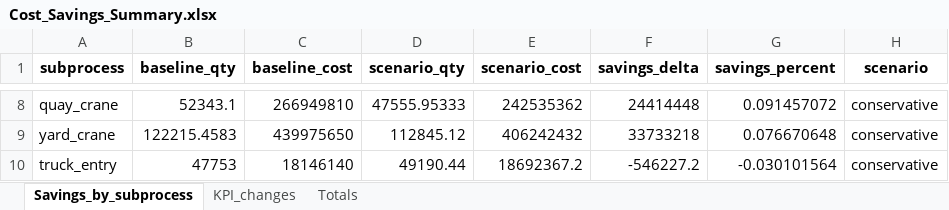
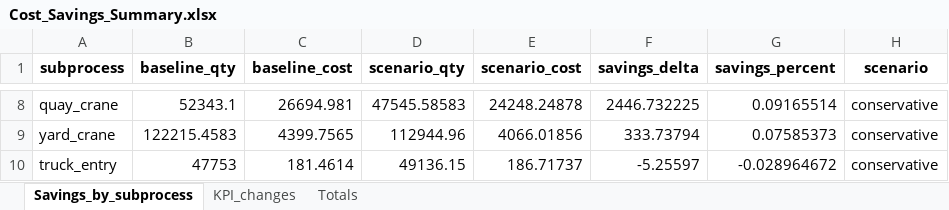
Before and after one commit to lmalmud/hazira-port, an Excel workbook: ai_scenario_simulation/Cost_Savings_Summary.xlsx, sheet Savings_by_subprocess, drawn as a sheet; only a part is shown, gaps mark what is left out; values as stored, in another font and other column widths than the file's, no borders; the diff covers the shown part only; the diff names each change by its address in the sheet, - before the commit and + after, or states it on an @@ line.

```diff
--- a/ai_scenario_simulation/Cost_Savings_Summary.xlsx (sheet Savings_by_subprocess)
+++ b/ai_scenario_simulation/Cost_Savings_Summary.xlsx (sheet Savings_by_subprocess)
-C8 (baseline_cost): 266949810
+C8 (baseline_cost): 26694.981
-D8 (scenario_qty): 47555.95333
+D8 (scenario_qty): 47545.58583
-E8 (scenario_cost): 242535362
+E8 (scenario_cost): 24248.24878
-F8 (savings_delta): 24414448
+F8 (savings_delta): 2446.732225
-G8 (savings_percent): 0.091457072
+G8 (savings_percent): 0.09165514
-C9 (baseline_cost): 439975650
+C9 (baseline_cost): 4399.7565
-D9 (scenario_qty): 112845.12
+D9 (scenario_qty): 112944.96
-E9 (scenario_cost): 406242432
+E9 (scenario_cost): 4066.01856
-F9 (savings_delta): 33733218
+F9 (savings_delta): 333.73794
-G9 (savings_percent): 0.076670648
+G9 (savings_percent): 0.07585373
-C10 (baseline_cost): 18146140
+C10 (baseline_cost): 181.4614
-D10 (scenario_qty): 49190.44
+D10 (scenario_qty): 49136.15
-E10 (scenario_cost): 18692367.2
+E10 (scenario_cost): 186.71737
-F10 (savings_delta): -546227.2
+F10 (savings_delta): -5.25597
-G10 (savings_percent): -0.030101564
+G10 (savings_percent): -0.028964672
```
Also changed, not shown: 30 edited cells elsewhere in this sheet, sheet Totals, sheet KPI_changes, ai_scenario_simulation/Adjusted_Metrics_SC_aggressive.xlsx, ai_scenario_simulation/Adjusted_Metrics_SC_conservative.xlsx, 42 other files.
